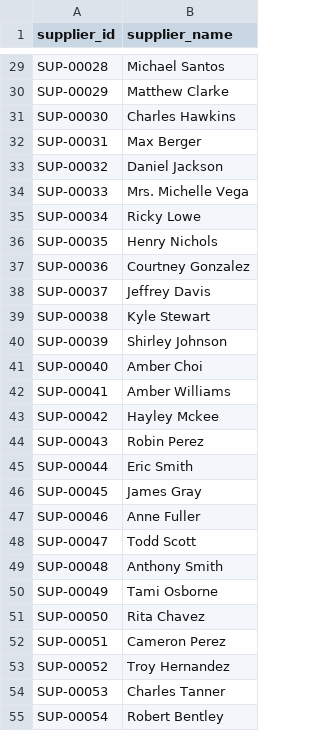
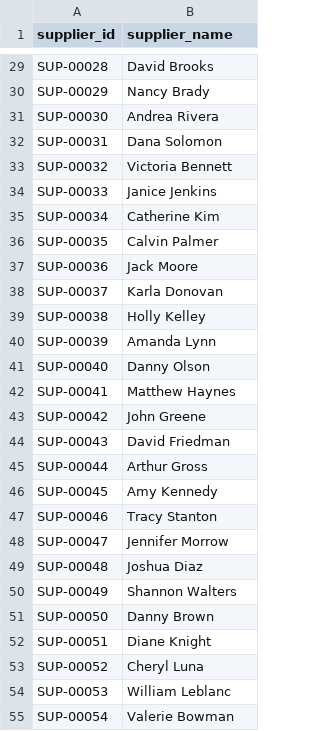
Before and after one commit to Mradul2k04/aws_supply_chain_order_review, a CSV file: SQL_Assessment_Team/data_generation/supplier_data.csv, drawn as a sheet; only a part is shown, gaps mark what is left out; the diff covers the shown part only; the diff names each change by its address in the sheet, - before the commit and + after, or states it on an @@ line.

```diff
--- a/SQL_Assessment_Team/data_generation/supplier_data.csv
+++ b/SQL_Assessment_Team/data_generation/supplier_data.csv
-B29 (supplier_name): Michael Santos
+B29 (supplier_name): David Brooks
-B30 (supplier_name): Matthew Clarke
+B30 (supplier_name): Nancy Brady
-B31 (supplier_name): Charles Hawkins
+B31 (supplier_name): Andrea Rivera
-B32 (supplier_name): Max Berger
+B32 (supplier_name): Dana Solomon
-B33 (supplier_name): Daniel Jackson
+B33 (supplier_name): Victoria Bennett
-B34 (supplier_name): Mrs. Michelle Vega
+B34 (supplier_name): Janice Jenkins
-B35 (supplier_name): Ricky Lowe
+B35 (supplier_name): Catherine Kim
-B36 (supplier_name): Henry Nichols
+B36 (supplier_name): Calvin Palmer
-B37 (supplier_name): Courtney Gonzalez
+B37 (supplier_name): Jack Moore
-B38 (supplier_name): Jeffrey Davis
+B38 (supplier_name): Karla Donovan
-B39 (supplier_name): Kyle Stewart
+B39 (supplier_name): Holly Kelley
-B40 (supplier_name): Shirley Johnson
+B40 (supplier_name): Amanda Lynn
-B41 (supplier_name): Amber Choi
+B41 (supplier_name): Danny Olson
-B42 (supplier_name): Amber Williams
+B42 (supplier_name): Matthew Haynes
-B43 (supplier_name): Hayley Mckee
+B43 (supplier_name): John Greene
-B44 (supplier_name): Robin Perez
+B44 (supplier_name): David Friedman
-B45 (supplier_name): Eric Smith
+B45 (supplier_name): Arthur Gross
-B46 (supplier_name): James Gray
+B46 (supplier_name): Amy Kennedy
-B47 (supplier_name): Anne Fuller
+B47 (supplier_name): Tracy Stanton
-B48 (supplier_name): Todd Scott
+B48 (supplier_name): Jennifer Morrow
-B49 (supplier_name): Anthony Smith
+B49 (supplier_name): Joshua Diaz
-B50 (supplier_name): Tami Osborne
+B50 (supplier_name): Shannon Walters
-B51 (supplier_name): Rita Chavez
+B51 (supplier_name): Danny Brown
-B52 (supplier_name): Cameron Perez
+B52 (supplier_name): Diane Knight
-B53 (supplier_name): Troy Hernandez
+B53 (supplier_name): Cheryl Luna
-B54 (supplier_name): Charles Tanner
+B54 (supplier_name): William Leblanc
-B55 (supplier_name): Robert Bentley
+B55 (supplier_name): Valerie Bowman
```
Also changed, not shown: 129 edited cells elsewhere in this file, SQL_Assessment_Team/data_generation/cus_data.csv, SQL_Assessment_Team/data_generation/order_data.csv, 3 other files.
